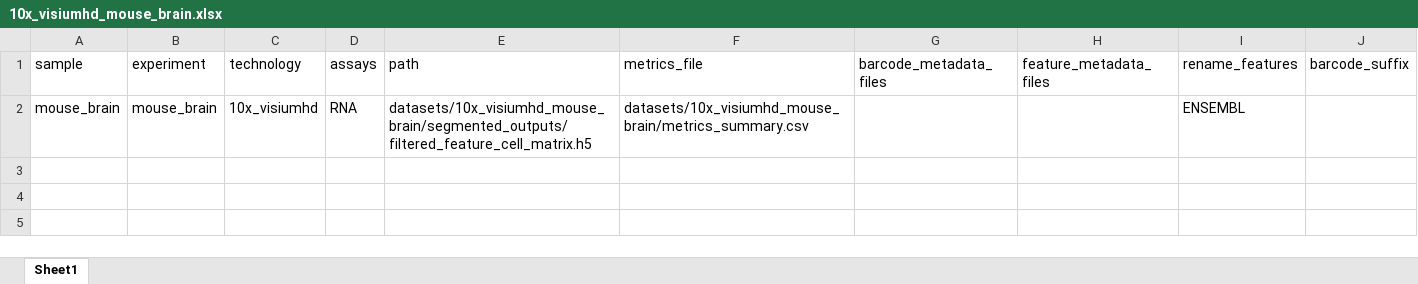
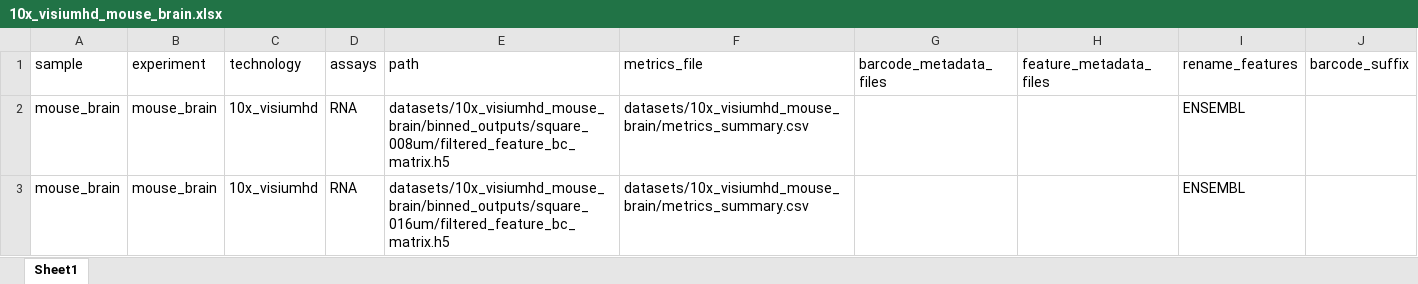
Before and after one commit to dcgc-bfx/scrnaseq2, an Excel workbook: datasets/10x_visiumhd_mouse_brain.xlsx, sheet Sheet1, drawn as a sheet; values as stored, in another font and other column widths than the file's, no borders; the diff names each change by its address in the sheet, - before the commit and + after, or states it on an @@ line.

Commit message:
Updated config file for VisiumHD Mouse Brain

```diff
--- a/datasets/10x_visiumhd_mouse_brain.xlsx (sheet Sheet1)
+++ b/datasets/10x_visiumhd_mouse_brain.xlsx (sheet Sheet1)
-E2 (path): datasets/10x_visiumhd_mouse_brain/segmented_outputs/filtered_feature_cell_matrix.h5
+E2 (path): datasets/10x_visiumhd_mouse_brain/binned_outputs/square_008um/filtered_feature_bc_matrix.h5
+row 3: mouse_brain | mouse_brain | 10x_visiumhd | RNA | datasets/10x_visiumhd_mouse_brain/binned_outputs/square_016um/filtered_feature_bc_matrix.h5 | datasets/10x_visiumhd_mouse_brain/metrics_summary.csv |  |  | ENSEMBL
```
